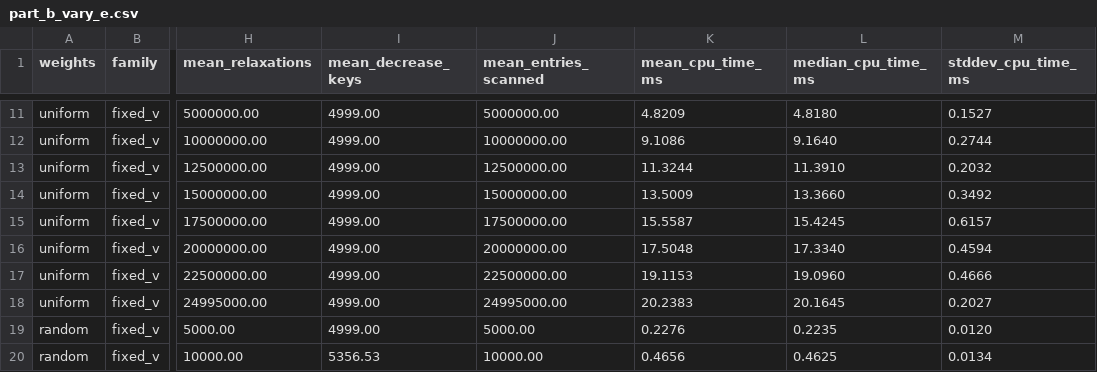
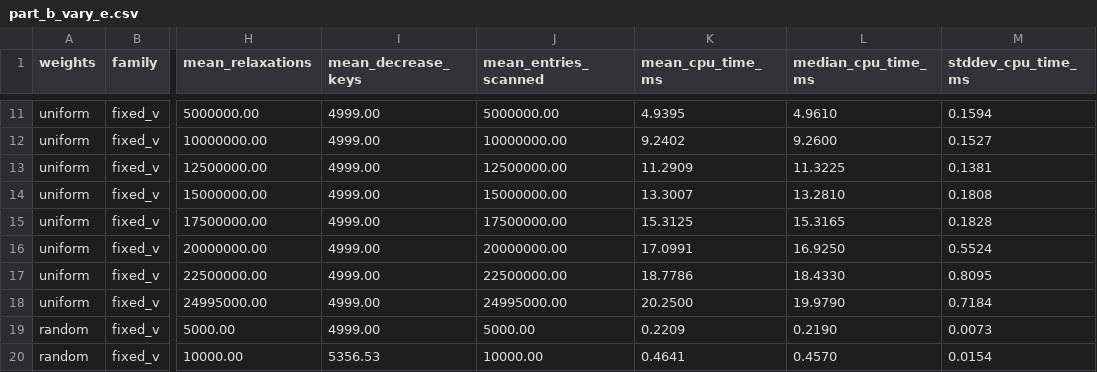
Before and after one commit to DommieAly/SC2001-projects, a CSV file: project-2/results/part_b_vary_e.csv, drawn as a sheet; only a part is shown, gaps mark what is left out; the diff covers the shown part only; the diff names each change by its address in the sheet, - before the commit and + after, or states it on an @@ line.

```diff
--- a/project-2/results/part_b_vary_e.csv
+++ b/project-2/results/part_b_vary_e.csv
-K11 (mean_cpu_time_ms): 4.8209
+K11 (mean_cpu_time_ms): 4.9395
-L11 (median_cpu_time_ms): 4.8180
+L11 (median_cpu_time_ms): 4.9610
-M11 (stddev_cpu_time_ms): 0.1527
+M11 (stddev_cpu_time_ms): 0.1594
-K12 (mean_cpu_time_ms): 9.1086
+K12 (mean_cpu_time_ms): 9.2402
-L12 (median_cpu_time_ms): 9.1640
+L12 (median_cpu_time_ms): 9.2600
-M12 (stddev_cpu_time_ms): 0.2744
+M12 (stddev_cpu_time_ms): 0.1527
-K13 (mean_cpu_time_ms): 11.3244
+K13 (mean_cpu_time_ms): 11.2909
-L13 (median_cpu_time_ms): 11.3910
+L13 (median_cpu_time_ms): 11.3225
-M13 (stddev_cpu_time_ms): 0.2032
+M13 (stddev_cpu_time_ms): 0.1381
-K14 (mean_cpu_time_ms): 13.5009
+K14 (mean_cpu_time_ms): 13.3007
-L14 (median_cpu_time_ms): 13.3660
+L14 (median_cpu_time_ms): 13.2810
-M14 (stddev_cpu_time_ms): 0.3492
+M14 (stddev_cpu_time_ms): 0.1808
-K15 (mean_cpu_time_ms): 15.5587
+K15 (mean_cpu_time_ms): 15.3125
-L15 (median_cpu_time_ms): 15.4245
+L15 (median_cpu_time_ms): 15.3165
-M15 (stddev_cpu_time_ms): 0.6157
+M15 (stddev_cpu_time_ms): 0.1828
-K16 (mean_cpu_time_ms): 17.5048
+K16 (mean_cpu_time_ms): 17.0991
-L16 (median_cpu_time_ms): 17.3340
+L16 (median_cpu_time_ms): 16.9250
-M16 (stddev_cpu_time_ms): 0.4594
+M16 (stddev_cpu_time_ms): 0.5524
-K17 (mean_cpu_time_ms): 19.1153
+K17 (mean_cpu_time_ms): 18.7786
-L17 (median_cpu_time_ms): 19.0960
+L17 (median_cpu_time_ms): 18.4330
-M17 (stddev_cpu_time_ms): 0.4666
+M17 (stddev_cpu_time_ms): 0.8095
-K18 (mean_cpu_time_ms): 20.2383
+K18 (mean_cpu_time_ms): 20.2500
-L18 (median_cpu_time_ms): 20.1645
+L18 (median_cpu_time_ms): 19.9790
-M18 (stddev_cpu_time_ms): 0.2027
+M18 (stddev_cpu_time_ms): 0.7184
-K19 (mean_cpu_time_ms): 0.2276
+K19 (mean_cpu_time_ms): 0.2209
-L19 (median_cpu_time_ms): 0.2235
+L19 (median_cpu_time_ms): 0.2190
-M19 (stddev_cpu_time_ms): 0.0120
+M19 (stddev_cpu_time_ms): 0.0073
-K20 (mean_cpu_time_ms): 0.4656
+K20 (mean_cpu_time_ms): 0.4641
-L20 (median_cpu_time_ms): 0.4625
+L20 (median_cpu_time_ms): 0.4570
-M20 (stddev_cpu_time_ms): 0.0134
+M20 (stddev_cpu_time_ms): 0.0154
```
Also changed, not shown: 136 edited cells elsewhere in this file, project-2/results/part_a_branch_control.csv, project-2/results/part_a_vary_e.csv, 14 other files.
